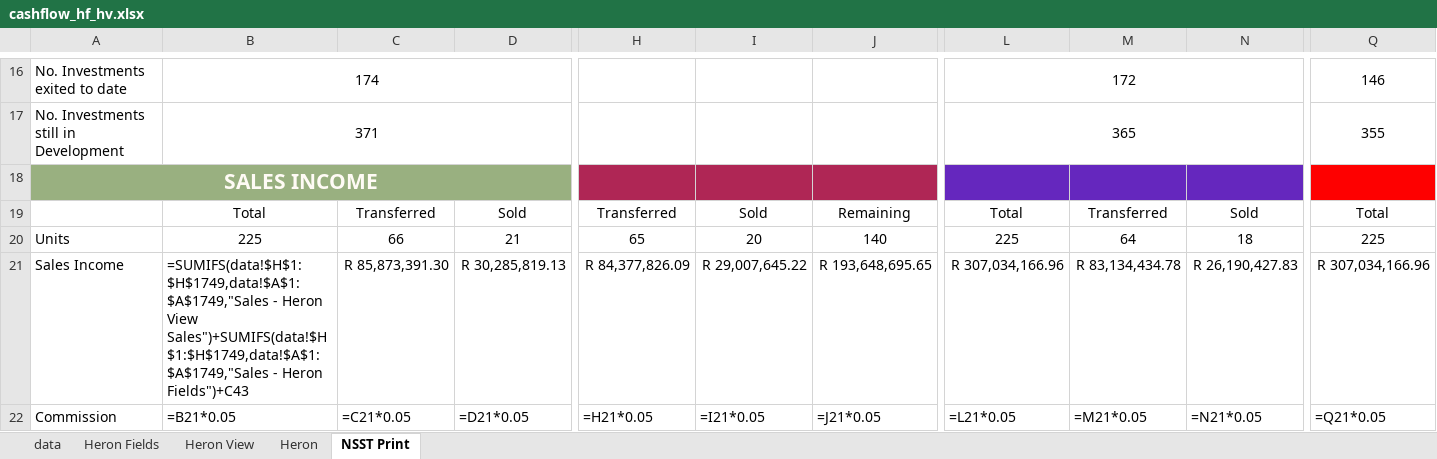
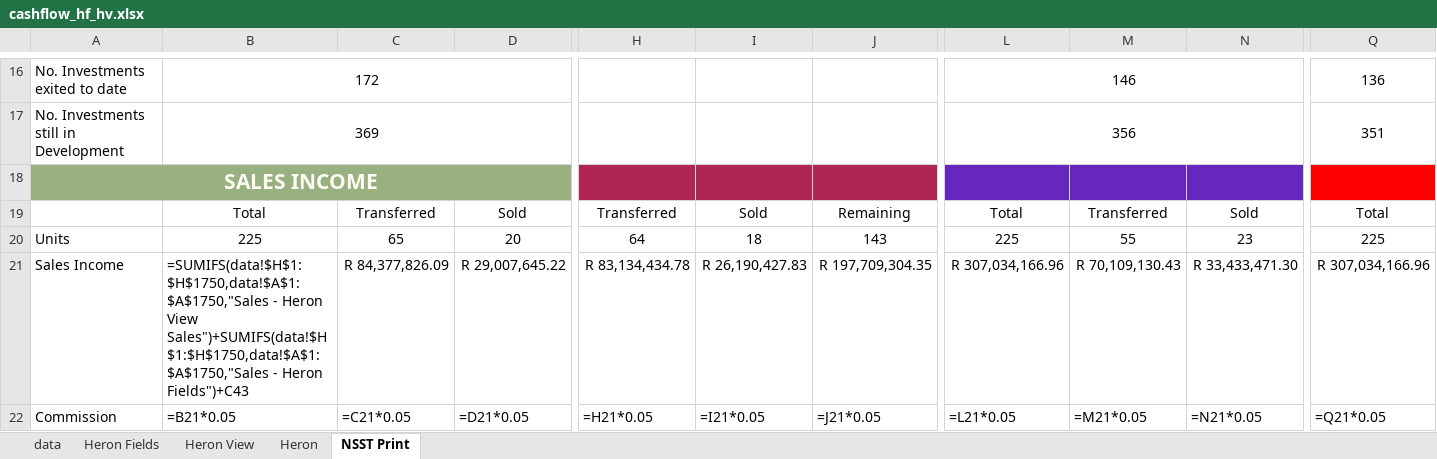
Before and after one commit to WayneBruton/fastapi-python, an Excel workbook: cashflow_p&l_files/cashflow_hf_hv.xlsx, sheet NSST Print, drawn as a sheet; only a part is shown, gaps mark what is left out; values as stored, in another font and other column widths than the file's, no borders; formulas without a stored value are shown as written; the diff covers the shown part only; the diff names each change by its address in the sheet, - before the commit and + after, or states it on an @@ line.

```diff
--- a/cashflow_p&l_files/cashflow_hf_hv.xlsx (sheet NSST Print)
+++ b/cashflow_p&l_files/cashflow_hf_hv.xlsx (sheet NSST Print)
-B16: 174
+B16: 172
-L16: 172
+L16: 146
-Q16: 146
+Q16: 136
-B17: 371
+B17: 369
-L17: 365
+L17: 356
-Q17: 355
+Q17: 351
-C20: 66
+C20: 65
-D20: 21
+D20: 20
-H20: 65
+H20: 64
-I20: 20
+I20: 18
-J20: 140
+J20: 143
-M20: 64
+M20: 55
-N20: 18
+N20: 23
-B21: =SUMIFS(data!$H$1:$H$1749,data!$A$1:$A$1749,"Sales - Heron View Sales")+SUMIFS(data!$H$1:$H$1749,data!$A$1:$A$1749,"Sales - Heron…
+B21: =SUMIFS(data!$H$1:$H$1750,data!$A$1:$A$1750,"Sales - Heron View Sales")+SUMIFS(data!$H$1:$H$1750,data!$A$1:$A$1750,"Sales - Heron…
-C21: R 85,873,391.30
+C21: R 84,377,826.09
-D21: R 30,285,819.13
+D21: R 29,007,645.22
-H21: R 84,377,826.09
+H21: R 83,134,434.78
-I21: R 29,007,645.22
+I21: R 26,190,427.83
-J21: R 193,648,695.65
+J21: R 197,709,304.35
-M21: R 83,134,434.78
+M21: R 70,109,130.43
-N21: R 26,190,427.83
+N21: R 33,433,471.30
```
Also changed, not shown: 128 edited cells elsewhere in this sheet, sheet data, sheet Heron, sheet Heron Fields, sheet Heron View, hidden cells, 2 other files.
